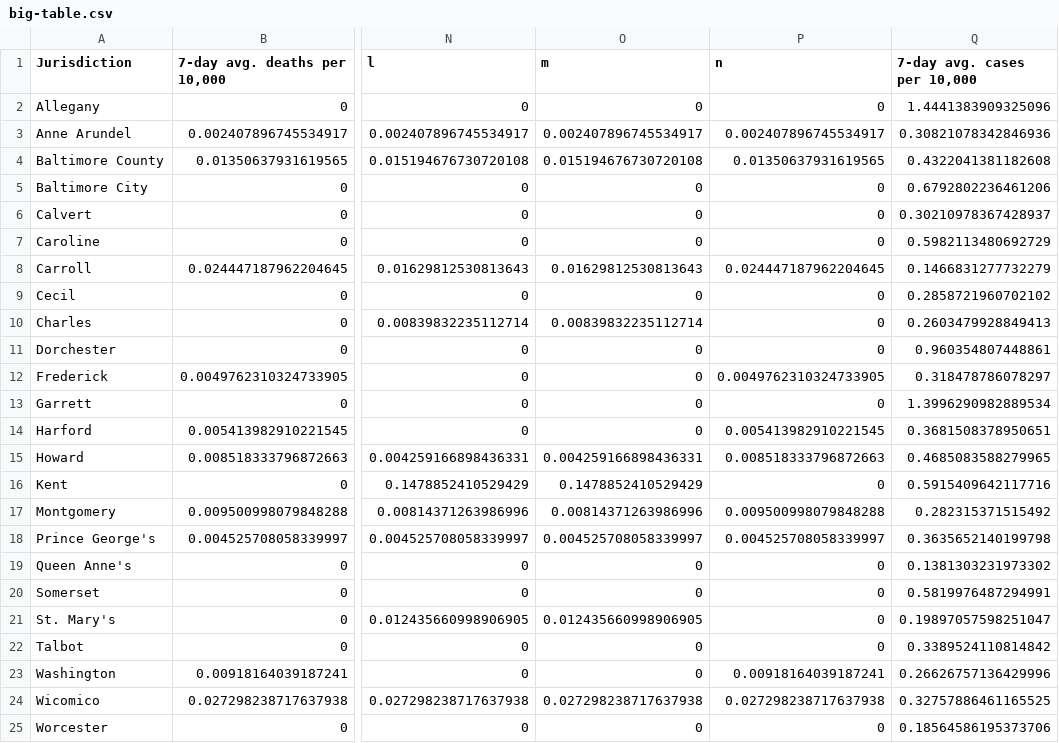
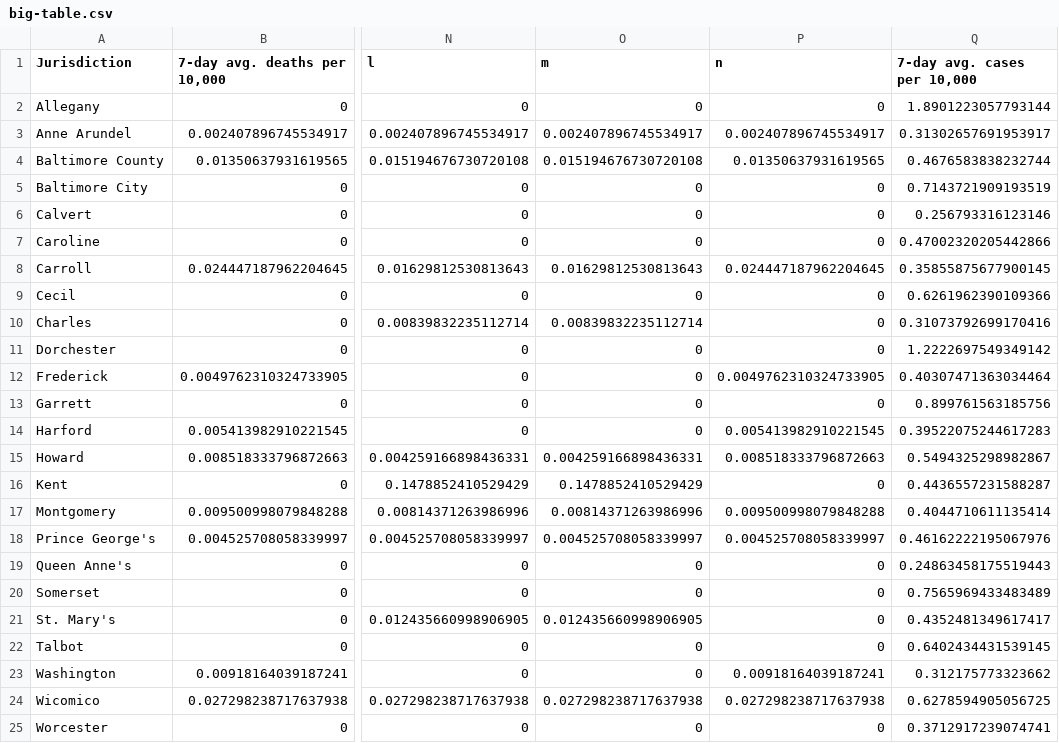
Before and after one commit to Baltimore-Sun/md-covid-scraper, a CSV file: big-table.csv, drawn as a sheet; only a part is shown, gaps mark what is left out; the diff names each change by its address in the sheet, - before the commit and + after, or states it on an @@ line.

```diff
--- a/big-table.csv
+++ b/big-table.csv
-Q2 (7-day avg. cases per 10,000): 1.4441383909325096
+Q2 (7-day avg. cases per 10,000): 1.8901223057793144
-Q3 (7-day avg. cases per 10,000): 0.30821078342846936
+Q3 (7-day avg. cases per 10,000): 0.31302657691953917
-Q4 (7-day avg. cases per 10,000): 0.4322041381182608
+Q4 (7-day avg. cases per 10,000): 0.4676583838232744
-Q5 (7-day avg. cases per 10,000): 0.6792802236461206
+Q5 (7-day avg. cases per 10,000): 0.7143721909193519
-Q6 (7-day avg. cases per 10,000): 0.30210978367428937
+Q6 (7-day avg. cases per 10,000): 0.256793316123146
-Q7 (7-day avg. cases per 10,000): 0.5982113480692729
+Q7 (7-day avg. cases per 10,000): 0.47002320205442866
-Q8 (7-day avg. cases per 10,000): 0.1466831277732279
+Q8 (7-day avg. cases per 10,000): 0.35855875677900145
-Q9 (7-day avg. cases per 10,000): 0.2858721960702102
+Q9 (7-day avg. cases per 10,000): 0.6261962390109366
-Q10 (7-day avg. cases per 10,000): 0.2603479928849413
+Q10 (7-day avg. cases per 10,000): 0.31073792699170416
-Q11 (7-day avg. cases per 10,000): 0.960354807448861
+Q11 (7-day avg. cases per 10,000): 1.2222697549349142
-Q12 (7-day avg. cases per 10,000): 0.318478786078297
+Q12 (7-day avg. cases per 10,000): 0.40307471363034464
-Q13 (7-day avg. cases per 10,000): 1.3996290982889534
+Q13 (7-day avg. cases per 10,000): 0.899761563185756
-Q14 (7-day avg. cases per 10,000): 0.3681508378950651
+Q14 (7-day avg. cases per 10,000): 0.39522075244617283
-Q15 (7-day avg. cases per 10,000): 0.4685083588279965
+Q15 (7-day avg. cases per 10,000): 0.5494325298982867
-Q16 (7-day avg. cases per 10,000): 0.5915409642117716
+Q16 (7-day avg. cases per 10,000): 0.4436557231588287
-Q17 (7-day avg. cases per 10,000): 0.282315371515492
+Q17 (7-day avg. cases per 10,000): 0.4044710611135414
-Q18 (7-day avg. cases per 10,000): 0.3635652140199798
+Q18 (7-day avg. cases per 10,000): 0.46162222195067976
-Q19 (7-day avg. cases per 10,000): 0.1381303231973302
+Q19 (7-day avg. cases per 10,000): 0.24863458175519443
-Q20 (7-day avg. cases per 10,000): 0.5819976487294991
+Q20 (7-day avg. cases per 10,000): 0.7565969433483489
-Q21 (7-day avg. cases per 10,000): 0.19897057598251047
+Q21 (7-day avg. cases per 10,000): 0.4352481349617417
-Q22 (7-day avg. cases per 10,000): 0.3389524110814842
+Q22 (7-day avg. cases per 10,000): 0.6402434431539145
-Q23 (7-day avg. cases per 10,000): 0.26626757136429996
+Q23 (7-day avg. cases per 10,000): 0.312175773323662
-Q24 (7-day avg. cases per 10,000): 0.32757886461165525
+Q24 (7-day avg. cases per 10,000): 0.6278594905056725
-Q25 (7-day avg. cases per 10,000): 0.18564586195373706
+Q25 (7-day avg. cases per 10,000): 0.3712917239074741
```
Also changed, not shown: age_graphic.csv, graphic-top.csv, 2 other files.
